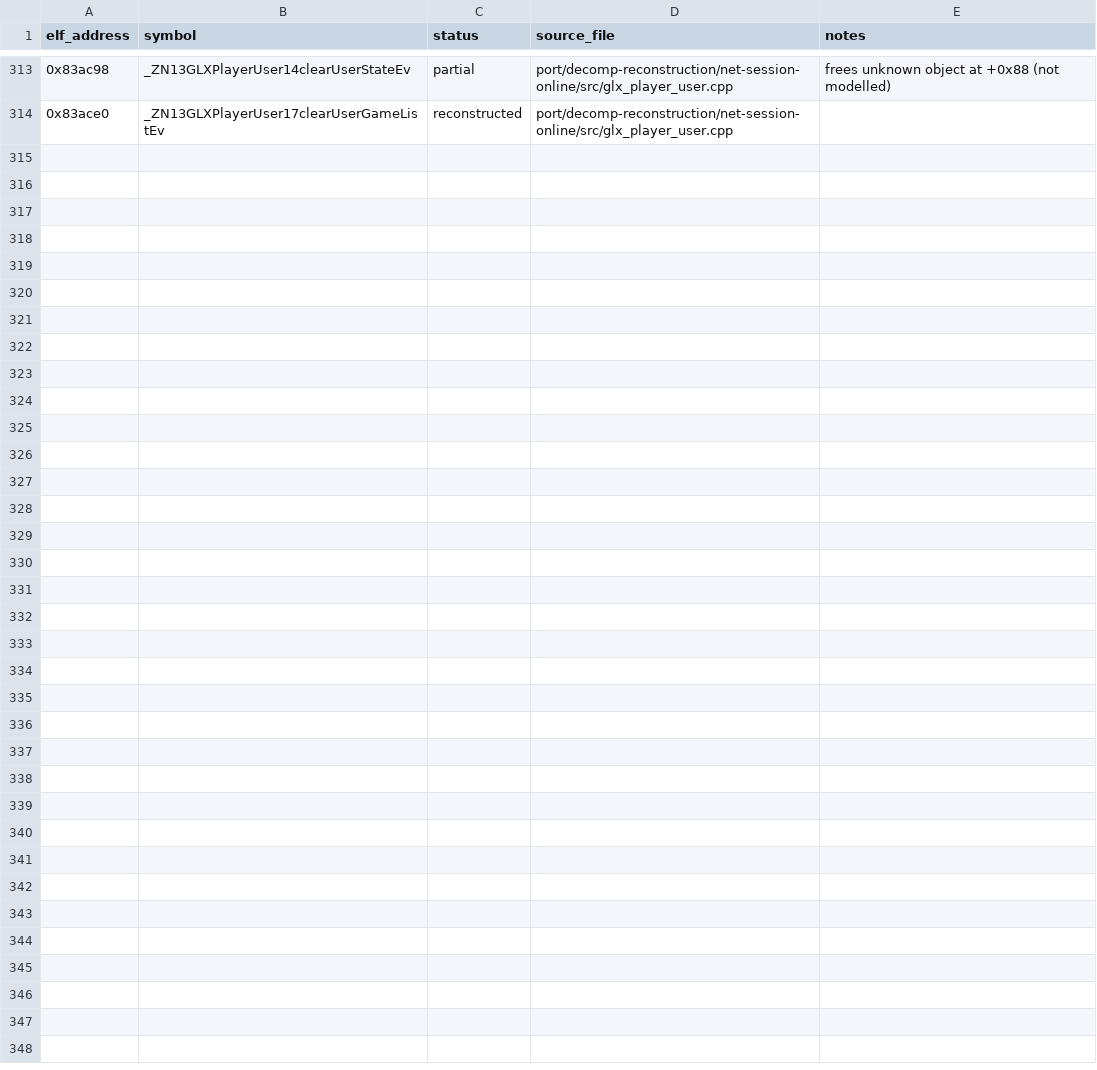
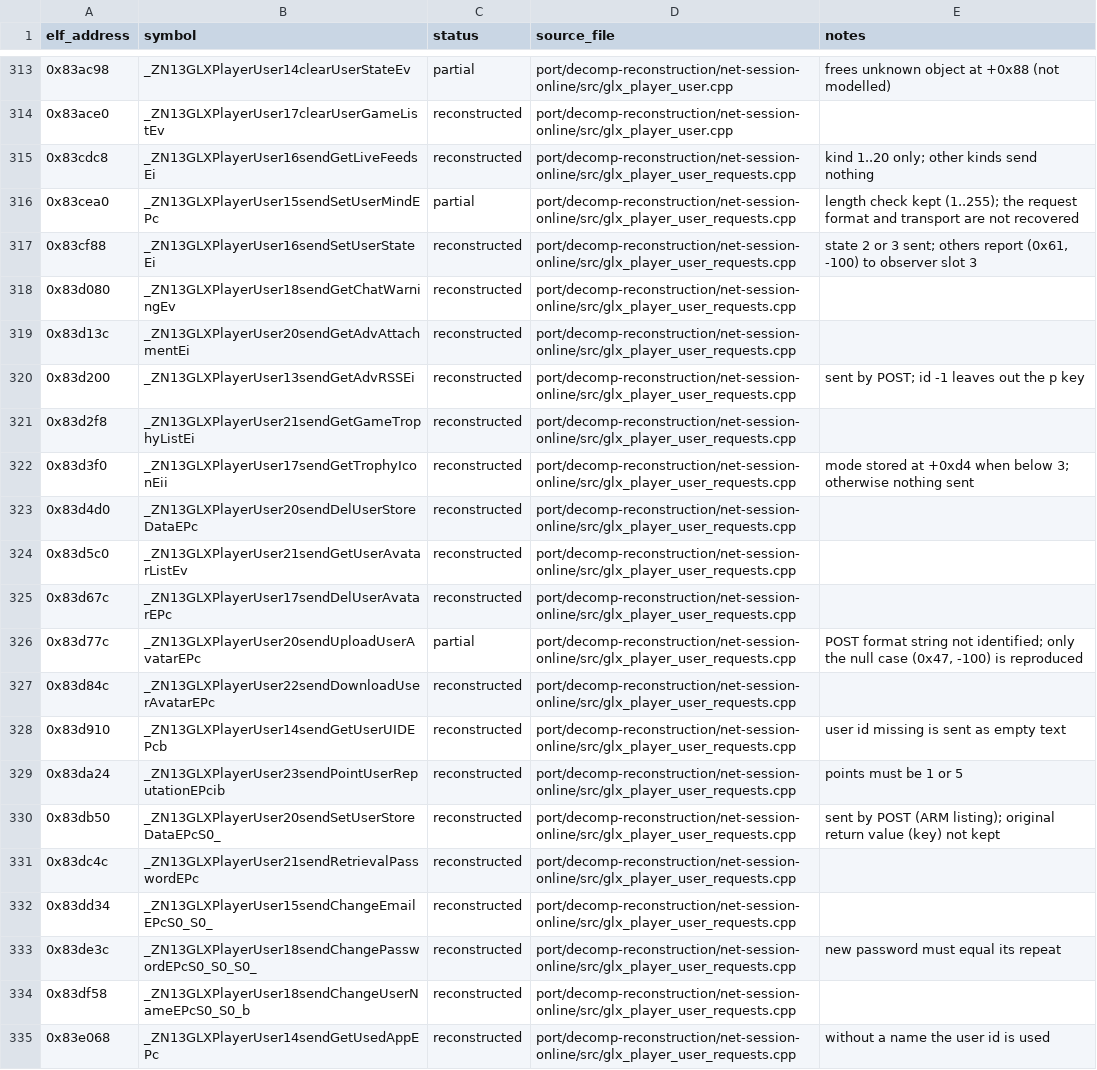
Before and after one commit to Noamcelermajer/DH_sc, a CSV file: port/decomp-reconstruction/net-session-online/ledger.csv, drawn as a sheet; only a part is shown, gaps mark what is left out.

```diff
--- a/port/decomp-reconstruction/net-session-online/ledger.csv
+++ b/port/decomp-reconstruction/net-session-online/ledger.csv
@@ -314 +314,22 @@ elf_address,symbol,status,source_file,notes
 0x83ace0,_ZN13GLXPlayerUser17clearUserGameListEv,reconstructed,port/decomp-reconstruction/net-session-online/src/glx_player_user.cpp,
+0x83cdc8,_ZN13GLXPlayerUser16sendGetLiveFeedsEi,reconstructed,port/decomp-reconstruction/net-session-online/src/glx_player_user_requests.cpp,kind 1..20 only; other kinds send nothing
+0x83cea0,_ZN13GLXPlayerUser15sendSetUserMindEPc,partial,port/decomp-reconstruction/net-session-online/src/glx_player_user_requests.cpp,length check kept (1..255); the request format and transport are not recovered
+0x83cf88,_ZN13GLXPlayerUser16sendSetUserStateEi,reconstructed,port/decomp-reconstruction/net-session-online/src/glx_player_user_requests.cpp,"state 2 or 3 sent; others report (0x61, -100) to observer slot 3"
+0x83d080,_ZN13GLXPlayerUser18sendGetChatWarningEv,reconstructed,port/decomp-reconstruction/net-session-online/src/glx_player_user_requests.cpp,
+0x83d13c,_ZN13GLXPlayerUser20sendGetAdvAttachmentEi,reconstructed,port/decomp-reconstruction/net-session-online/src/glx_player_user_requests.cpp,
+0x83d200,_ZN13GLXPlayerUser13sendGetAdvRSSEi,reconstructed,port/decomp-reconstruction/net-session-online/src/glx_player_user_requests.cpp,sent by POST; id -1 leaves out the p key
+0x83d2f8,_ZN13GLXPlayerUser21sendGetGameTrophyListEi,reconstructed,port/decomp-reconstruction/net-session-online/src/glx_player_user_requests.cpp,
+0x83d3f0,_ZN13GLXPlayerUser17sendGetTrophyIconEii,reconstructed,port/decomp-reconstruction/net-session-online/src/glx_player_user_requests.cpp,mode stored at +0xd4 when below 3; otherwise nothing sent
+0x83d4d0,_ZN13GLXPlayerUser20sendDelUserStoreDataEPc,reconstructed,port/decomp-reconstruction/net-session-online/src/glx_player_user_requests.cpp,
+0x83d5c0,_ZN13GLXPlayerUser21sendGetUserAvatarListEv,reconstructed,port/decomp-reconstruction/net-session-online/src/glx_player_user_requests.cpp,
+0x83d67c,_ZN13GLXPlayerUser17sendDelUserAvatarEPc,reconstructed,port/decomp-reconstruction/net-session-online/src/glx_player_user_requests.cpp,
+0x83d77c,_ZN13GLXPlayerUser20sendUploadUserAvatarEPc,partial,port/decomp-reconstruction/net-session-online/src/glx_player_user_requests.cpp,"POST format string not identified; only the null case (0x47, -100) is reproduced"
+0x83d84c,_ZN13GLXPlayerUser22sendDownloadUserAvatarEPc,reconstructed,port/decomp-reconstruction/net-session-online/src/glx_player_user_requests.cpp,
+0x83d910,_ZN13GLXPlayerUser14sendGetUserUIDEPcb,reconstructed,port/decomp-reconstruction/net-session-online/src/glx_player_user_requests.cpp,user id missing is sent as empty text
+0x83da24,_ZN13GLXPlayerUser23sendPointUserReputationEPcib,reconstructed,port/decomp-reconstruction/net-session-online/src/glx_player_user_requests.cpp,points must be 1 or 5
+0x83db50,_ZN13GLXPlayerUser20sendSetUserStoreDataEPcS0_,reconstructed,port/decomp-reconstruction/net-session-online/src/glx_player_user_requests.cpp,sent by POST (ARM listing); original return value (key) not kept
+0x83dc4c,_ZN13GLXPlayerUser21sendRetrievalPasswordEPc,reconstructed,port/decomp-reconstruction/net-session-online/src/glx_player_user_requests.cpp,
+0x83dd34,_ZN13GLXPlayerUser15sendChangeEmailEPcS0_S0_,reconstructed,port/decomp-reconstruction/net-session-online/src/glx_player_user_requests.cpp,
+0x83de3c,_ZN13GLXPlayerUser18sendChangePasswordEPcS0_S0_S0_,reconstructed,port/decomp-reconstruction/net-session-online/src/glx_player_user_requests.cpp,new password must equal its repeat
+0x83df58,_ZN13GLXPlayerUser18sendChangeUserNameEPcS0_S0_b,reconstructed,port/decomp-reconstruction/net-session-online/src/glx_player_user_requests.cpp,
+0x83e068,_ZN13GLXPlayerUser14sendGetUsedAppEPc,reconstructed,port/decomp-reconstruction/net-session-online/src/glx_player_user_requests.cpp,without a name the user id is used
```
Also changed, not shown: port/decomp-reconstruction/core-platform/ledger.csv, 12 other files.
